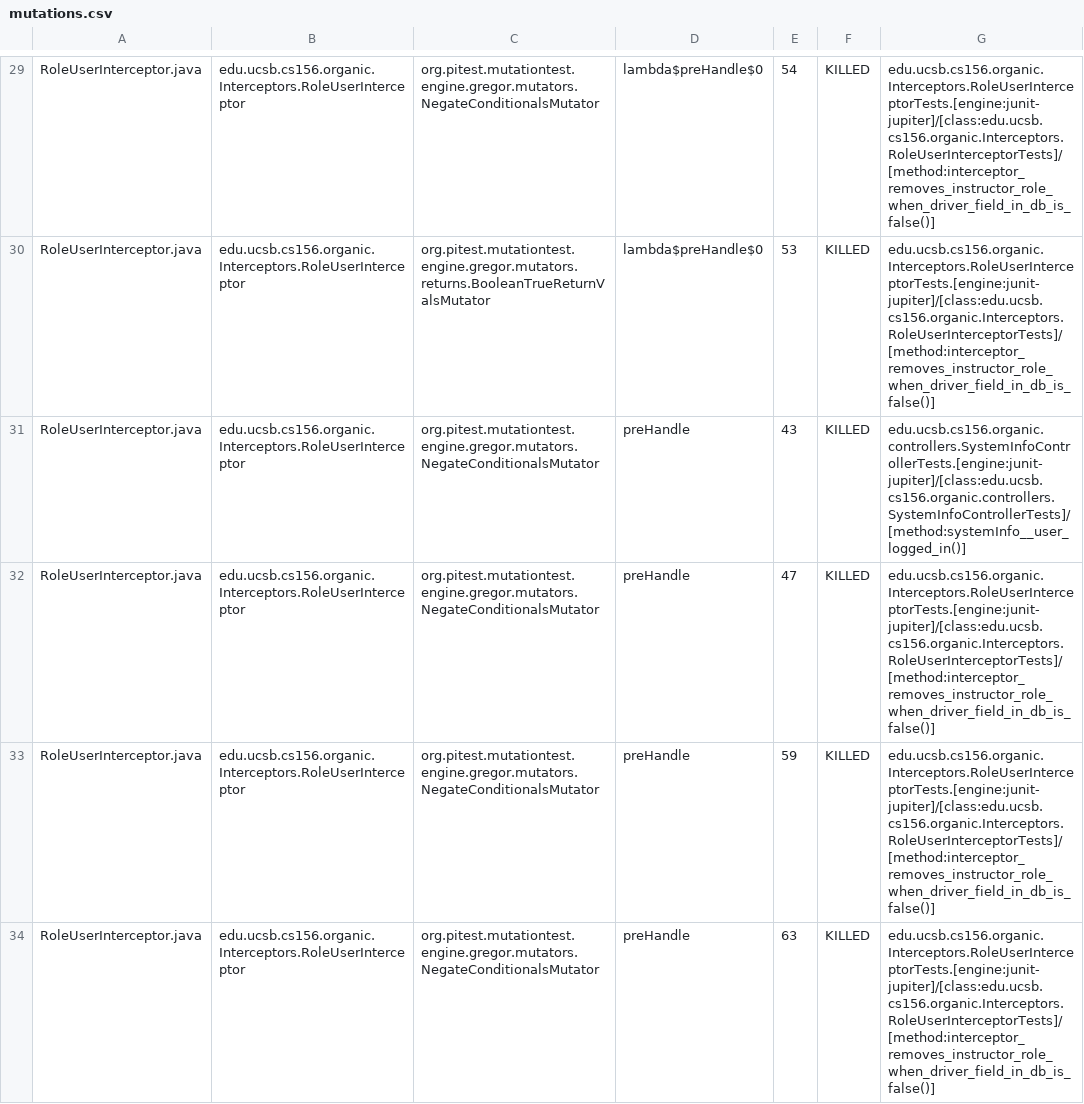
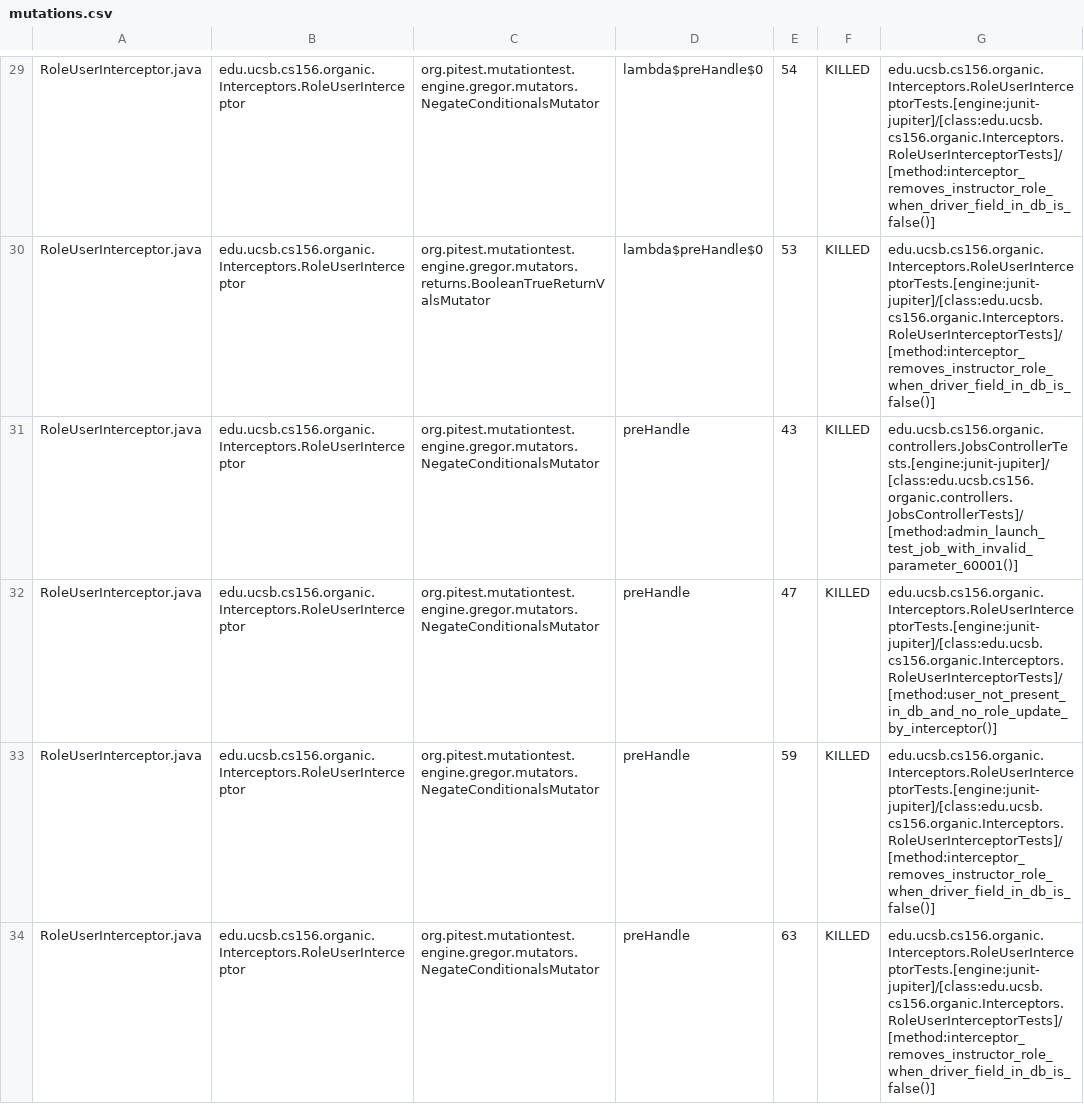
Before and after one commit to ucsb-cs156-f23/proj-organic-f23-6pm-3, a CSV file: prs/34/pitest/mutations.csv, drawn as a sheet; only a part is shown, gaps mark what is left out; the diff covers the shown part only.

Commit message:
Deploying to gh-pages from @ ucsb-cs156-f23/proj-organic-f23-6pm-3@8302397f49b8057ffa3d023d83c41d0dc9e7de1d 🚀

```diff
--- a/prs/34/pitest/mutations.csv
+++ b/prs/34/pitest/mutations.csv
@@ -30,4 +30,4 @@ RoleUserInterceptor.java,edu.ucsb.cs156.organic.Interceptors.RoleUserInterceptor
 RoleUserInterceptor.java,edu.ucsb.cs156.organic.Interceptors.RoleUserInterceptor,org.pitest.mutationtest.engine.gregor.mutators.returns.BooleanTrueReturnValsMutator,lambda$preHandle$0,53,KILLED,edu.ucsb.cs156.organic.Interceptors.RoleUserInterceptorTests.[engine:junit-jupiter]/[class:edu.ucsb.cs156.organic.Interceptors.RoleUserInterceptorTests]/[method:interceptor_removes_instructor_role_when_driver_field_in_db_is_false()]
-RoleUserInterceptor.java,edu.ucsb.cs156.organic.Interceptors.RoleUserInterceptor,org.pitest.mutationtest.engine.gregor.mutators.NegateConditionalsMutator,preHandle,43,KILLED,edu.ucsb.cs156.organic.controllers.SystemInfoControllerTests.[engine:junit-jupiter]/[class:edu.ucsb.cs156.organic.controllers.SystemInfoControllerTests]/[method:systemInfo__user_logged_in()]
-RoleUserInterceptor.java,edu.ucsb.cs156.organic.Interceptors.RoleUserInterceptor,org.pitest.mutationtest.engine.gregor.mutators.NegateConditionalsMutator,preHandle,47,KILLED,edu.ucsb.cs156.organic.Interceptors.RoleUserInterceptorTests.[engine:junit-jupiter]/[class:edu.ucsb.cs156.organic.Interceptors.RoleUserInterceptorTests]/[method:interceptor_removes_instructor_role_when_driver_field_in_db_is_false()]
+RoleUserInterceptor.java,edu.ucsb.cs156.organic.Interceptors.RoleUserInterceptor,org.pitest.mutationtest.engine.gregor.mutators.NegateConditionalsMutator,preHandle,43,KILLED,edu.ucsb.cs156.organic.controllers.JobsControllerTests.[engine:junit-jupiter]/[class:edu.ucsb.cs156.organic.controllers.JobsControllerTests]/[method:admin_launch_test_job_with_invalid_parameter_60001()]
+RoleUserInterceptor.java,edu.ucsb.cs156.organic.Interceptors.RoleUserInterceptor,org.pitest.mutationtest.engine.gregor.mutators.NegateConditionalsMutator,preHandle,47,KILLED,edu.ucsb.cs156.organic.Interceptors.RoleUserInterceptorTests.[engine:junit-jupiter]/[class:edu.ucsb.cs156.organic.Interceptors.RoleUserInterceptorTests]/[method:user_not_present_in_db_and_no_role_update_by_interceptor()]
 RoleUserInterceptor.java,edu.ucsb.cs156.organic.Interceptors.RoleUserInterceptor,org.pitest.mutationtest.engine.gregor.mutators.NegateConditionalsMutator,preHandle,59,KILLED,edu.ucsb.cs156.organic.Interceptors.RoleUserInterceptorTests.[engine:junit-jupiter]/[class:edu.ucsb.cs156.organic.Interceptors.RoleUserInterceptorTests]/[method:interceptor_removes_instructor_role_when_driver_field_in_db_is_false()]
```
Also changed, not shown: 7 edited cells elsewhere in this file, 16 other files.
